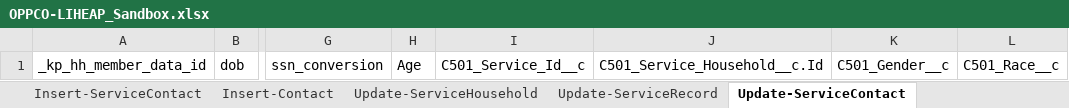
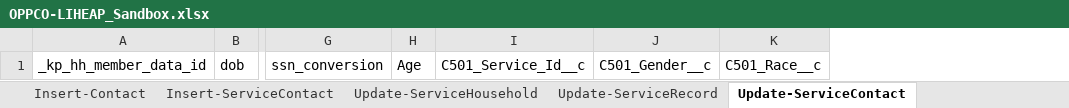
Before and after one commit to 501Commons/Salesforce-Importer, an Excel workbook: Clients/OPPCO/OPPCO-LIHEAP_Sandbox.xlsx, sheet Update-ServiceContact, drawn as a sheet; only a part is shown, gaps mark what is left out; values as stored, in another font and other column widths than the file's, no borders; table styles not drawn; the diff names each change by its address in the sheet, - before the commit and + after, or states it on an @@ line.

```diff
--- a/Clients/OPPCO/OPPCO-LIHEAP_Sandbox.xlsx (sheet Update-ServiceContact)
+++ b/Clients/OPPCO/OPPCO-LIHEAP_Sandbox.xlsx (sheet Update-ServiceContact)
@@ sheet tab order changed: Insert-Contact | Insert-ServiceContact | Update-ServiceHousehold | Update-ServiceRecord | Update-ServiceContact @@
-column J, row 1: C501_Service_Household__c.Id
```
Also changed, not shown: sheet Insert-ServiceRecord, sheet Insert-Household, sheet Update-ServiceRecord, 1 other file.
